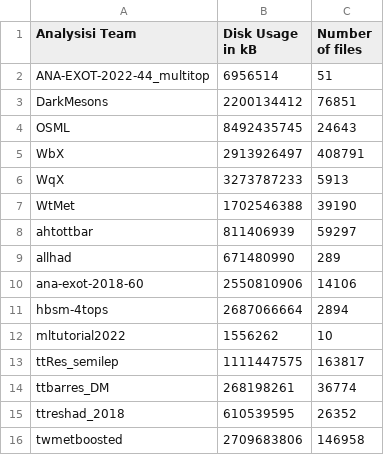
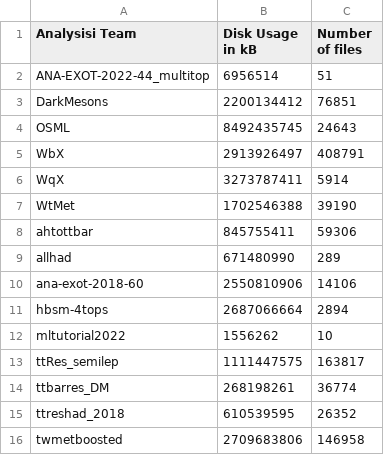
Before and after one commit to vaustrup/ExoticsDiskspaceUsage, a CSV file: reports/hqt.csv, drawn as a sheet.

Commit message:
update subgroup data (2023-09-08)

```diff
--- a/reports/hqt.csv
+++ b/reports/hqt.csv
@@ -5,5 +5,5 @@ OSML,8492435745,24643
 WbX,2913926497,408791
-WqX,3273787233,5913
+WqX,3273787411,5914
 WtMet,1702546388,39190
-ahtottbar,811406939,59297
+ahtottbar,845755411,59306
 allhad,671480990,289
```
Also changed, not shown: reports/jdm.csv, 2 other files.
